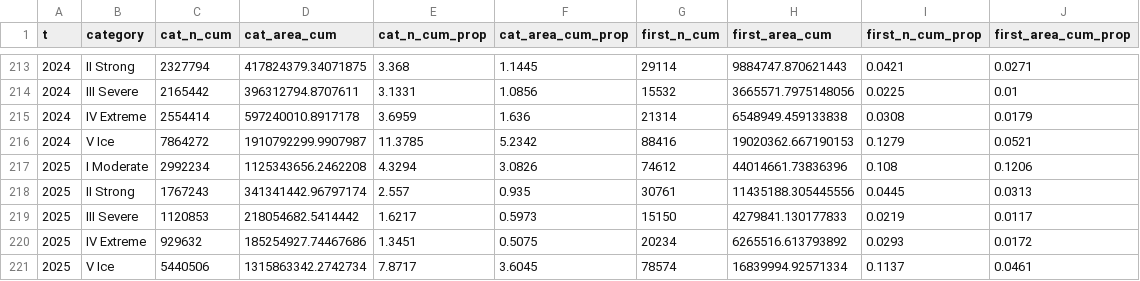
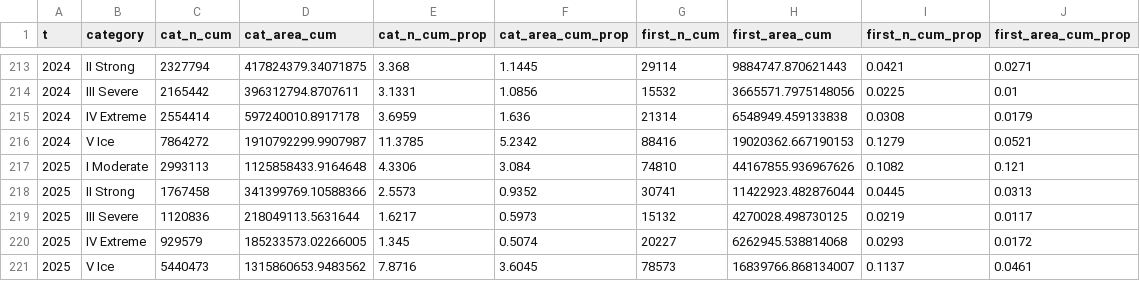
Before and after one commit to robwschlegel/MHWapp, a CSV file: data/annual_summary/OISST_MCS_cat_daily_1982-2011_total.csv, drawn as a sheet; only a part is shown, gaps mark what is left out.

Commit message:
Daily run

```diff
--- a/data/annual_summary/OISST_MCS_cat_daily_1982-2011_total.csv
+++ b/data/annual_summary/OISST_MCS_cat_daily_1982-2011_total.csv
@@ -216,6 +216,6 @@ t,category,cat_n_cum,cat_area_cum,cat_n_cum_prop,cat_area_cum_prop,first_n_cum,f
 2024,V Ice,7864272,1910792299.9907987,11.3785,5.2342,88416,19020362.667190153,0.1279,0.0521
-2025,I Moderate,2992234,1125343656.2462208,4.3294,3.0826,74612,44014661.73836396,0.108,0.1206
-2025,II Strong,1767243,341341442.96797174,2.557,0.935,30761,11435188.305445556,0.0445,0.0313
-2025,III Severe,1120853,218054682.5414442,1.6217,0.5973,15150,4279841.130177833,0.0219,0.0117
-2025,IV Extreme,929632,185254927.74467686,1.3451,0.5075,20234,6265516.613793892,0.0293,0.0172
-2025,V Ice,5440506,1315863342.2742734,7.8717,3.6045,78574,16839994.92571334,0.1137,0.0461
+2025,I Moderate,2993113,1125858433.9164648,4.3306,3.084,74810,44167855.936967626,0.1082,0.121
+2025,II Strong,1767458,341399769.10588366,2.5573,0.9352,30741,11422923.482876044,0.0445,0.0313
+2025,III Severe,1120836,218049113.5631644,1.6217,0.5973,15132,4270028.498730125,0.0219,0.0117
+2025,IV Extreme,929579,185233573.02266005,1.345,0.5074,20227,6262945.538814068,0.0293,0.0172
+2025,V Ice,5440473,1315860653.9483562,7.8716,3.6045,78573,16839766.868134007,0.1137,0.0461
```
Also changed, not shown: data/annual_summary/OISST_MCS_cat_daily_1991-2020_total.csv, data/annual_summary/OISST_cat_daily_1982-2011_total.csv, 25 other files.
